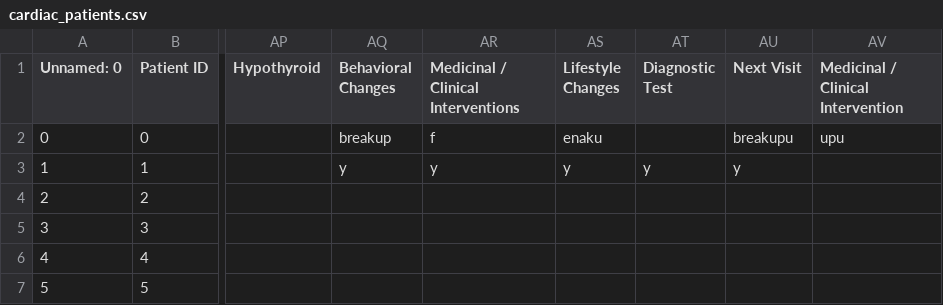
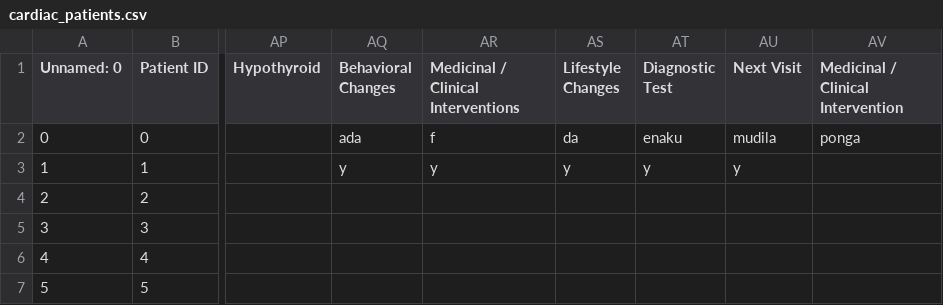
Before and after one commit to ShivaramV3223/Data-Annotator, a CSV file: cardiac_patients.csv, drawn as a sheet; only a part is shown, gaps mark what is left out; the diff names each change by its address in the sheet, - before the commit and + after, or states it on an @@ line.

Commit message:
file update

```diff
--- a/cardiac_patients.csv
+++ b/cardiac_patients.csv
-AQ2 (Behavioral Changes): breakup
+AQ2 (Behavioral Changes): ada
-AS2 (Lifestyle Changes): enaku
+AS2 (Lifestyle Changes): da
-AT2 (Diagnostic Test): (empty)
+AT2 (Diagnostic Test): enaku
-AU2 (Next Visit): breakupu
+AU2 (Next Visit): mudila
-AV2: upu
+AV2: ponga
```
